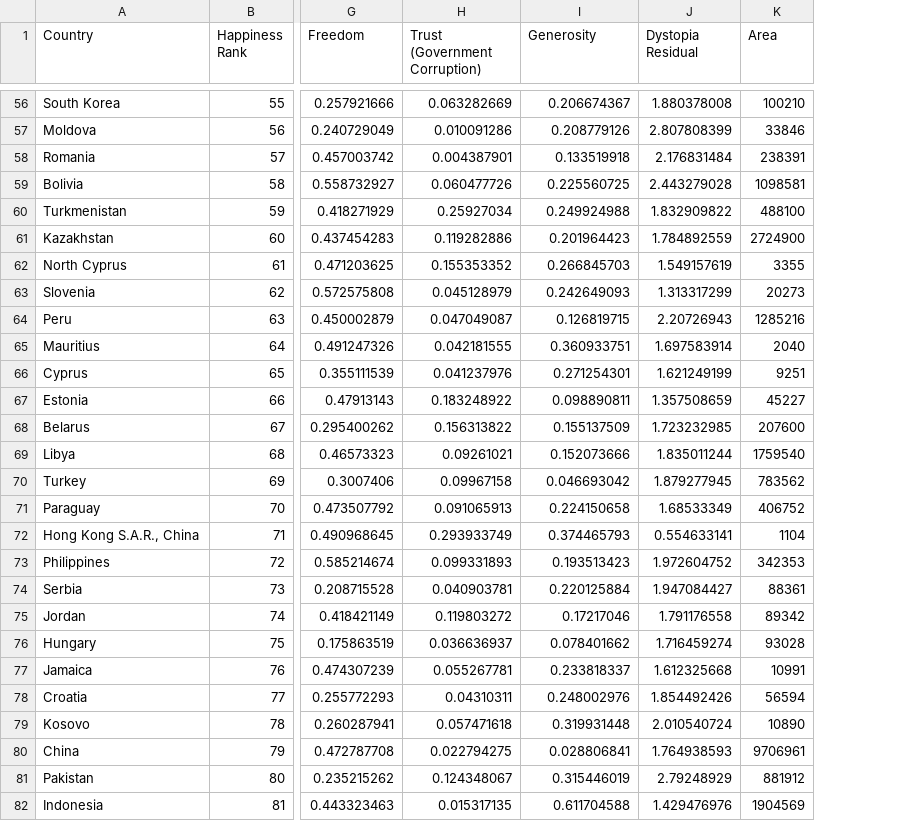
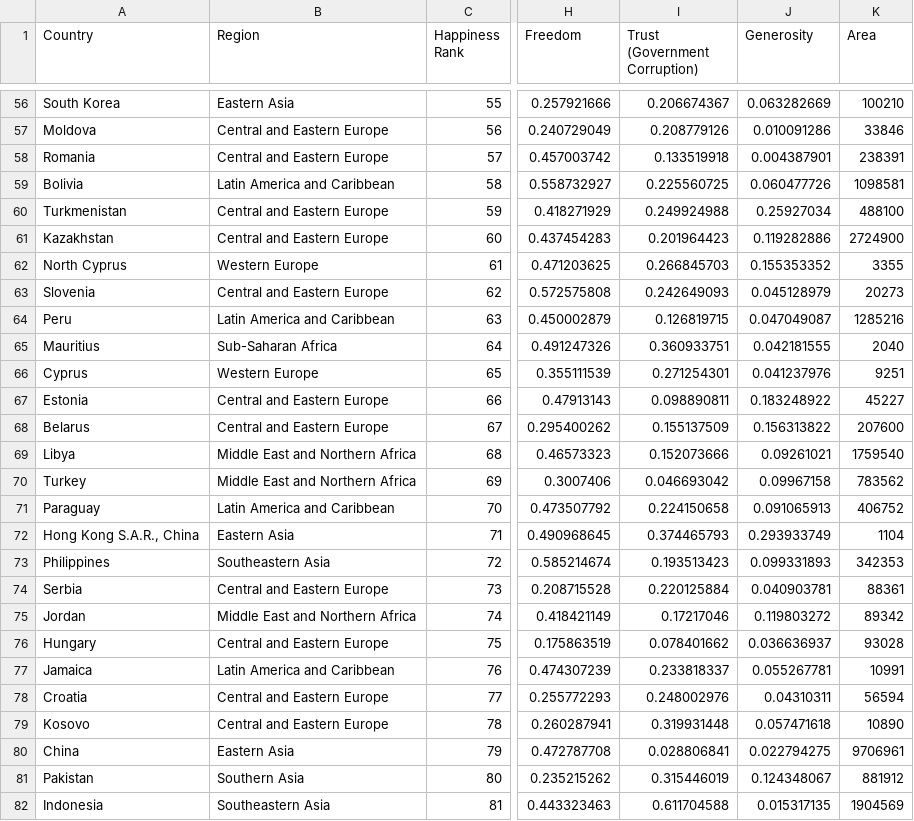
Before and after one commit to Seiyaldh/Datamining-Group1, a CSV file: Data_mining/2017.csv, drawn as a sheet; only a part is shown, gaps mark what is left out; removed rows and columns are numbered as before the commit, all else as after; the diff covers the shown part only; the diff names each change by its address in the sheet, - before the commit and + after, or states it on an @@ line.

```diff
--- a/Data_mining/2017.csv
+++ b/Data_mining/2017.csv
+column B (Region), rows 56-82: Eastern Asia | Central and Eastern Europe | Central and Eastern Europe | Latin America and Caribbean | Central and Eastern Europe | Central and Eastern Europe | Western Europe | Central and Eastern Europe | Latin America and Caribbean | Sub-Saharan Africa | Western Europe | Central and Eastern Europe | Central and Eastern Europe | Middle East and Northern Africa | Middle East and Northern Africa | Latin America and Caribbean | Eastern Asia | Southeastern Asia | Central and Eastern Europe | Middle East and Northern Africa | Central and Eastern Europe | Latin America and Caribbean | Central and Eastern Europe | Central and Eastern Europe | Eastern Asia | Southern Asia | Southeastern Asia
-column H (Trust (Government Corruption)), rows 56-82: 0.063282669 | 0.010091286 | 0.004387901 | 0.060477726 | 0.25927034 | 0.119282886 | 0.155353352 | 0.045128979 | 0.047049087 | 0.042181555 | 0.041237976 | 0.183248922 | 0.156313822 | 0.09261021 | 0.09967158 | 0.091065913 | 0.293933749 | 0.099331893 | 0.040903781 | 0.119803272 | 0.036636937 | 0.055267781 | 0.04310311 | 0.057471618 | 0.022794275 | 0.124348067 | 0.015317135
-I1: Generosity
+I1: Trust (Government Corruption)
-J1: Dystopia Residual
+J1: Generosity
-J56 (Generosity): 1.880378008
+J56 (Generosity): 0.063282669
-J57 (Generosity): 2.807808399
+J57 (Generosity): 0.010091286
-J58 (Generosity): 2.176831484
+J58 (Generosity): 0.004387901
-J59 (Generosity): 2.443279028
+J59 (Generosity): 0.060477726
-J60 (Generosity): 1.832909822
+J60 (Generosity): 0.25927034
-J61 (Generosity): 1.784892559
+J61 (Generosity): 0.119282886
-J62 (Generosity): 1.549157619
+J62 (Generosity): 0.155353352
-J63 (Generosity): 1.313317299
+J63 (Generosity): 0.045128979
-J64 (Generosity): 2.20726943
+J64 (Generosity): 0.047049087
-J65 (Generosity): 1.697583914
+J65 (Generosity): 0.042181555
-J66 (Generosity): 1.621249199
+J66 (Generosity): 0.041237976
-J67 (Generosity): 1.357508659
+J67 (Generosity): 0.183248922
-J68 (Generosity): 1.723232985
+J68 (Generosity): 0.156313822
-J69 (Generosity): 1.835011244
+J69 (Generosity): 0.09261021
-J70 (Generosity): 1.879277945
+J70 (Generosity): 0.09967158
-J71 (Generosity): 1.68533349
+J71 (Generosity): 0.091065913
-J72 (Generosity): 0.554633141
+J72 (Generosity): 0.293933749
-J73 (Generosity): 1.972604752
+J73 (Generosity): 0.099331893
-J74 (Generosity): 1.947084427
+J74 (Generosity): 0.040903781
-J75 (Generosity): 1.791176558
+J75 (Generosity): 0.119803272
-J76 (Generosity): 1.716459274
+J76 (Generosity): 0.036636937
-J77 (Generosity): 1.612325668
+J77 (Generosity): 0.055267781
-J78 (Generosity): 1.854492426
+J78 (Generosity): 0.04310311
-J79 (Generosity): 2.010540724
+J79 (Generosity): 0.057471618
-J80 (Generosity): 1.764938593
+J80 (Generosity): 0.022794275
-J81 (Generosity): 2.79248929
+J81 (Generosity): 0.124348067
-J82 (Generosity): 1.429476976
+J82 (Generosity): 0.015317135
```
Also changed, not shown: 128 edited cells elsewhere in this file, Data_mining/2015_addRate.csv, Data_mining/2016.csv, 6 other files.
